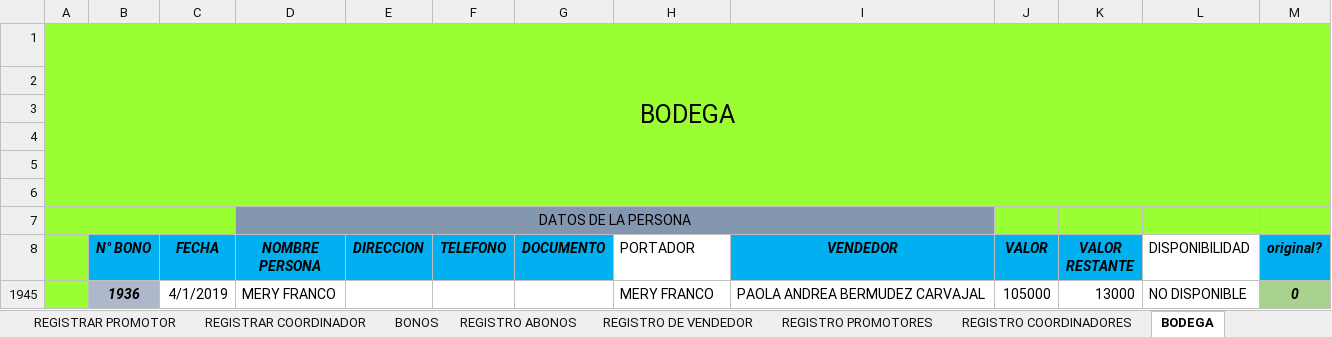
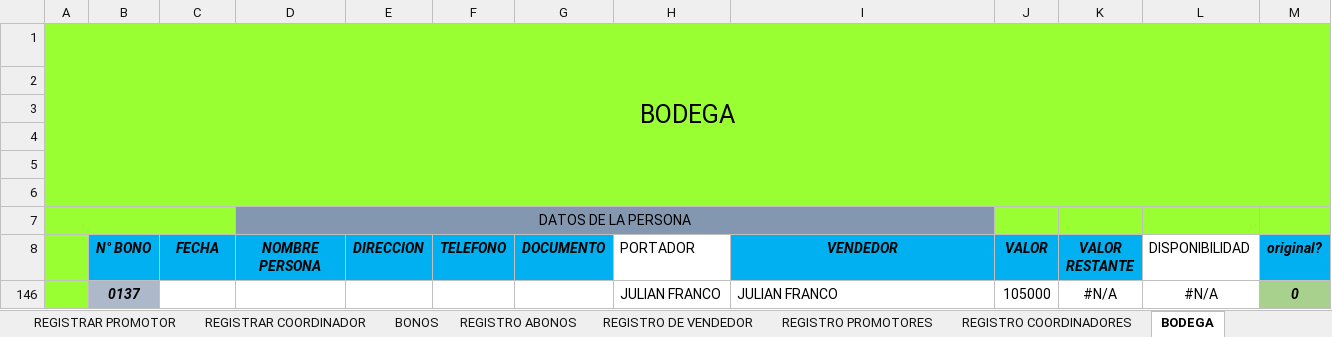
Before and after one commit to proyectowj/PROGRAMA-DE-CONTABILIDAD, an Excel workbook: PROGRAMA 6.0 (1).xlsm, sheet BODEGA, drawn as a sheet; values as stored, in another font and other column widths than the file's, no borders; charts and pictures and conditional formats and table styles not drawn; removed rows and columns are numbered as before the commit, all else as after; the diff names each change by its address in the sheet, - before the commit and + after, or states it on an @@ line.

Commit message:
REGISTRO DE BODEGA

```diff
--- a/PROGRAMA 6.0 (1).xlsm (sheet BODEGA)
+++ b/PROGRAMA 6.0 (1).xlsm (sheet BODEGA)
@@ row 1945 hidden:  | 1936 | 4/1/2019 | MERY FRANCO |  |  |  | MERY FRANCO | PAOLA ANDREA BERMUDEZ CARVAJAL | 105000 | 13000 | NO DISPONIBLE | 0 @@
+row 146:  | 0137 |  |  |  |  |  | JULIAN FRANCO | JULIAN FRANCO | 105000 | #N/A | #N/A | 0
```
Also changed, not shown: charts or pictures.
